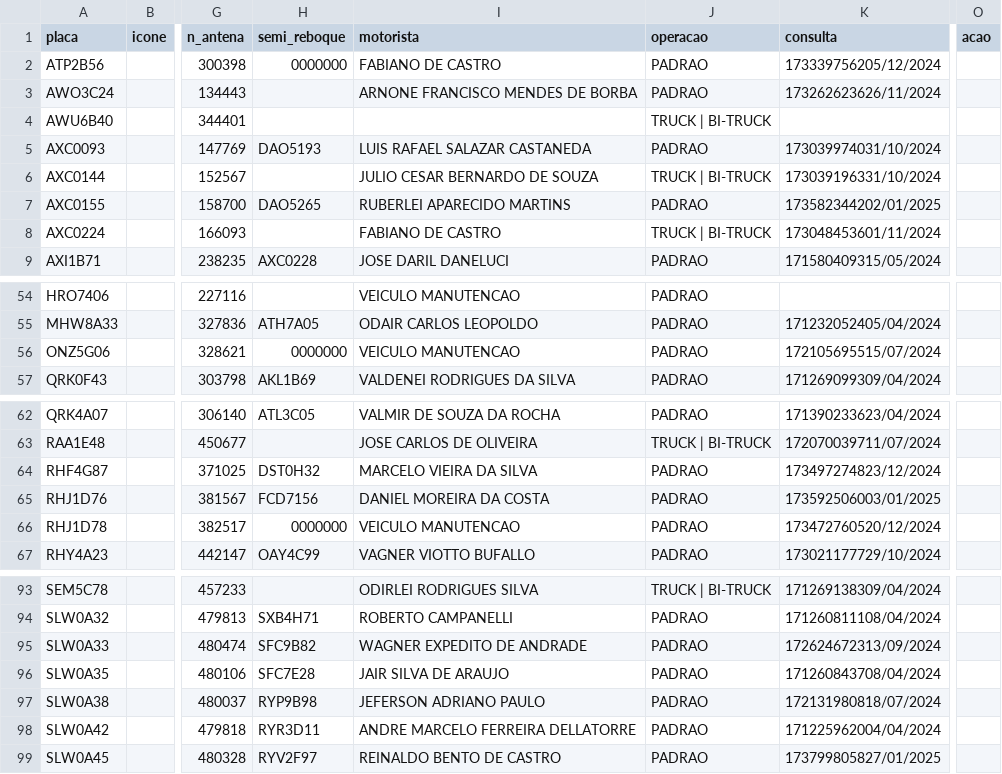
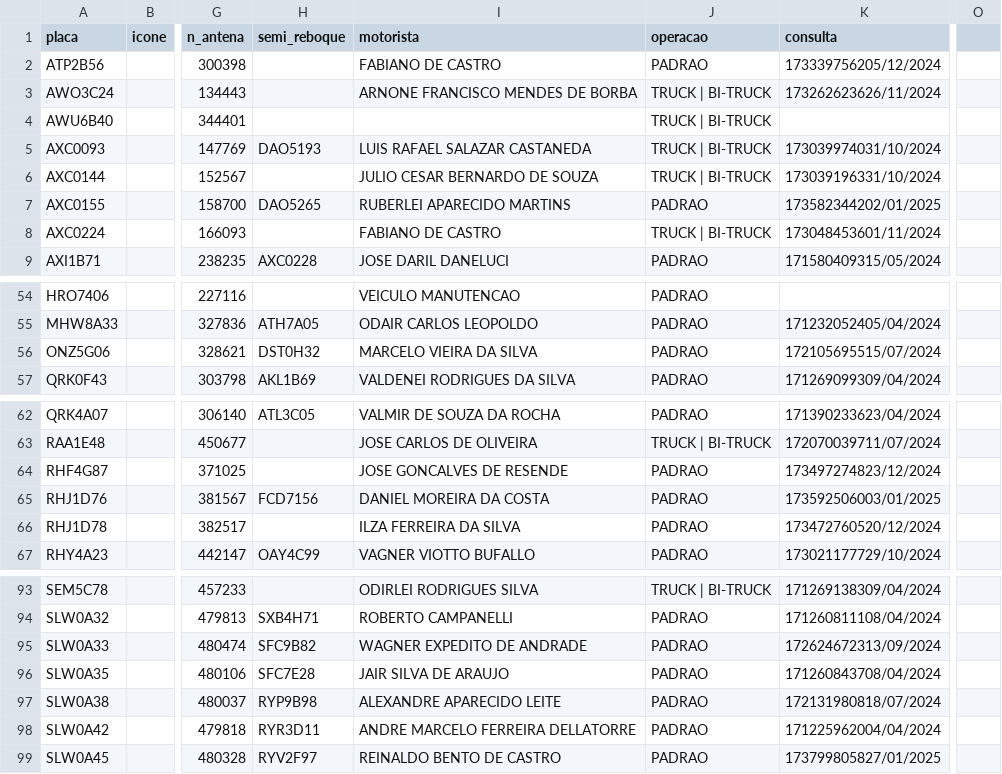
Before and after one commit to Renan-RodriguesDEV/MoniSat, a CSV file: data/cars.csv, drawn as a sheet; only a part is shown, gaps mark what is left out; the diff names each change by its address in the sheet, - before the commit and + after, or states it on an @@ line.

```diff
--- a/data/cars.csv
+++ b/data/cars.csv
-O1: acao
+O1: (empty)
-H2 (semi_reboque): 0000000
+H2 (semi_reboque): (empty)
-J3 (operacao): PADRAO
+J3 (operacao): TRUCK | BI-TRUCK
-J5 (operacao): PADRAO
+J5 (operacao): TRUCK | BI-TRUCK
-H56 (semi_reboque): 0000000
+H56 (semi_reboque): DST0H32
-I56 (motorista): VEICULO MANUTENCAO
+I56 (motorista): MARCELO VIEIRA DA SILVA
-H64 (semi_reboque): DST0H32
+H64 (semi_reboque): (empty)
-I64 (motorista): MARCELO VIEIRA DA SILVA
+I64 (motorista): JOSE GONCALVES DE RESENDE
-H66 (semi_reboque): 0000000
+H66 (semi_reboque): (empty)
-I66 (motorista): VEICULO MANUTENCAO
+I66 (motorista): ILZA FERREIRA DA SILVA
-I97 (motorista): JEFERSON ADRIANO PAULO
+I97 (motorista): ALEXANDRE APARECIDO LEITE
```
Also changed, not shown: data/drivers.csv, data/pontos.csv, 19 other files.
